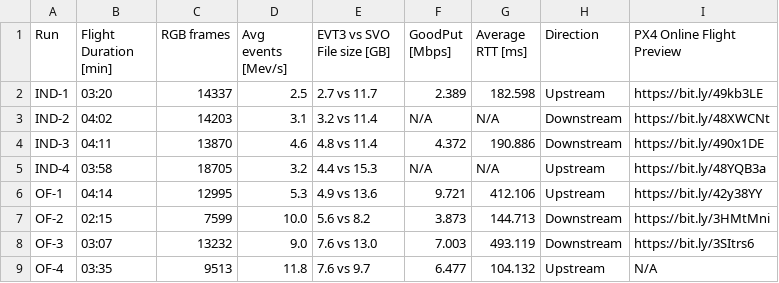
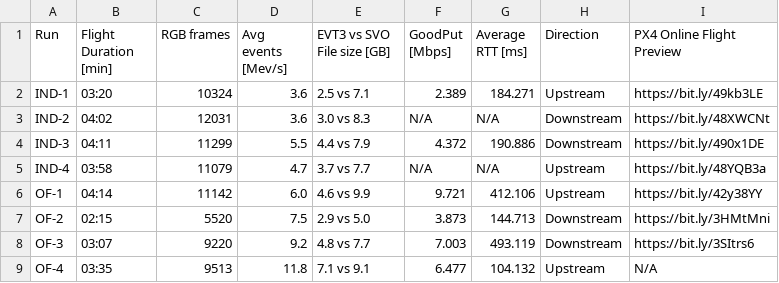
Before and after one commit to c3lab/Apeiron, a CSV file: csv/data_statistics.csv, drawn as a sheet.

Commit message:
Update data_statistics.csv after cutting videos

```diff
--- a/csv/data_statistics.csv
+++ b/csv/data_statistics.csv
@@ -1,9 +1,9 @@
 Run, Flight Duration [min],  RGB frames, Avg events [Mev/s], EVT3 vs SVO File size [GB], GoodPut [Mbps], Average RTT [ms], Direction, PX4 Online Flight Preview
-IND-1, 03:20, 14337, 2.5, 2.7 vs 11.7, 2.389, 182.598, Upstream,https://bit.ly/49kb3LE
-IND-2, 04:02, 14203, 3.1, 3.2 vs 11.4, N/A, N/A, Downstream,https://bit.ly/48XWCNt
-IND-3, 04:11, 13870, 4.6, 4.8 vs 11.4, 4.372, 190.886, Downstream,https://bit.ly/490x1DE
-IND-4, 03:58, 18705, 3.2, 4.4 vs 15.3, N/A, N/A, Upstream,https://bit.ly/48YQB3a
-OF-1, 04:14, 12995, 5.3, 4.9 vs 13.6, 9.721, 412.106, Upstream,https://bit.ly/42y38YY
-OF-2, 02:15, 7599, 10.0, 5.6 vs 8.2, 3.873, 144.713, Downstream,https://bit.ly/3HMtMni
-OF-3, 03:07, 13232, 9.0, 7.6 vs 13.0, 7.003, 493.119, Downstream,https://bit.ly/3SItrs6
-OF-4, 03:35, 9513, 11.8, 7.6 vs 9.7, 6.477, 104.132, Upstream,N/A
+IND-1, 03:20, 10324, 3.6, 2.5 vs 7.1, 2.389, 184.271, Upstream,https://bit.ly/49kb3LE
+IND-2, 04:02, 12031, 3.6, 3.0 vs 8.3, N/A, N/A, Downstream,https://bit.ly/48XWCNt
+IND-3, 04:11, 11299, 5.5, 4.4 vs 7.9, 4.372, 190.886, Downstream,https://bit.ly/490x1DE
+IND-4, 03:58, 11079, 4.7, 3.7 vs 7.7, N/A, N/A, Upstream,https://bit.ly/48YQB3a
+OF-1, 04:14, 11142, 6.0, 4.6 vs 9.9, 9.721, 412.106, Upstream,https://bit.ly/42y38YY
+OF-2, 02:15, 5520, 7.5, 2.9 vs 5.0, 3.873, 144.713, Downstream,https://bit.ly/3HMtMni
+OF-3, 03:07, 9220, 9.2, 4.8 vs 7.7, 7.003, 493.119, Downstream,https://bit.ly/3SItrs6
+OF-4, 03:35, 9513, 11.8, 7.1 vs 9.1, 6.477, 104.132, Upstream,N/A
```
